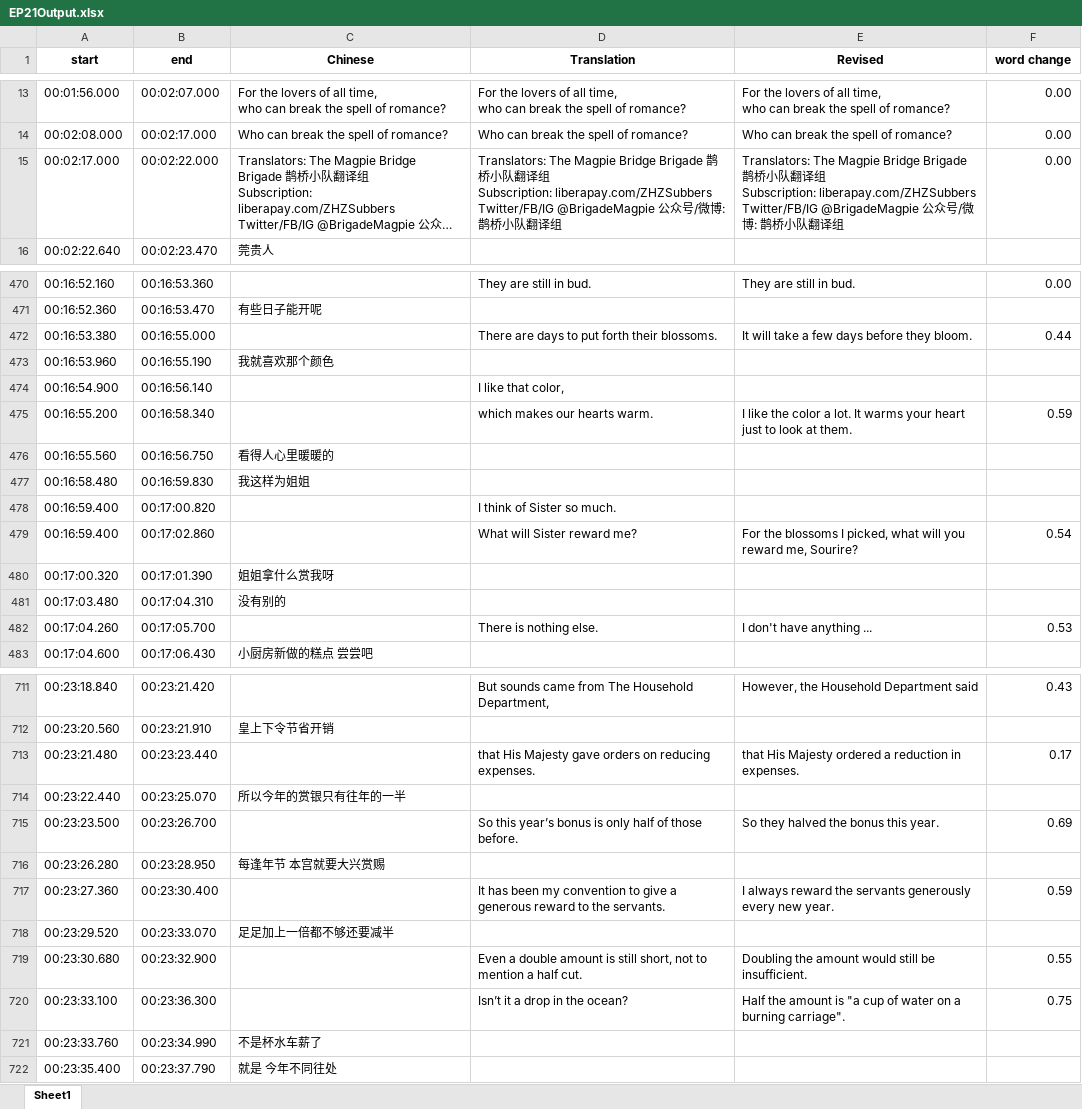
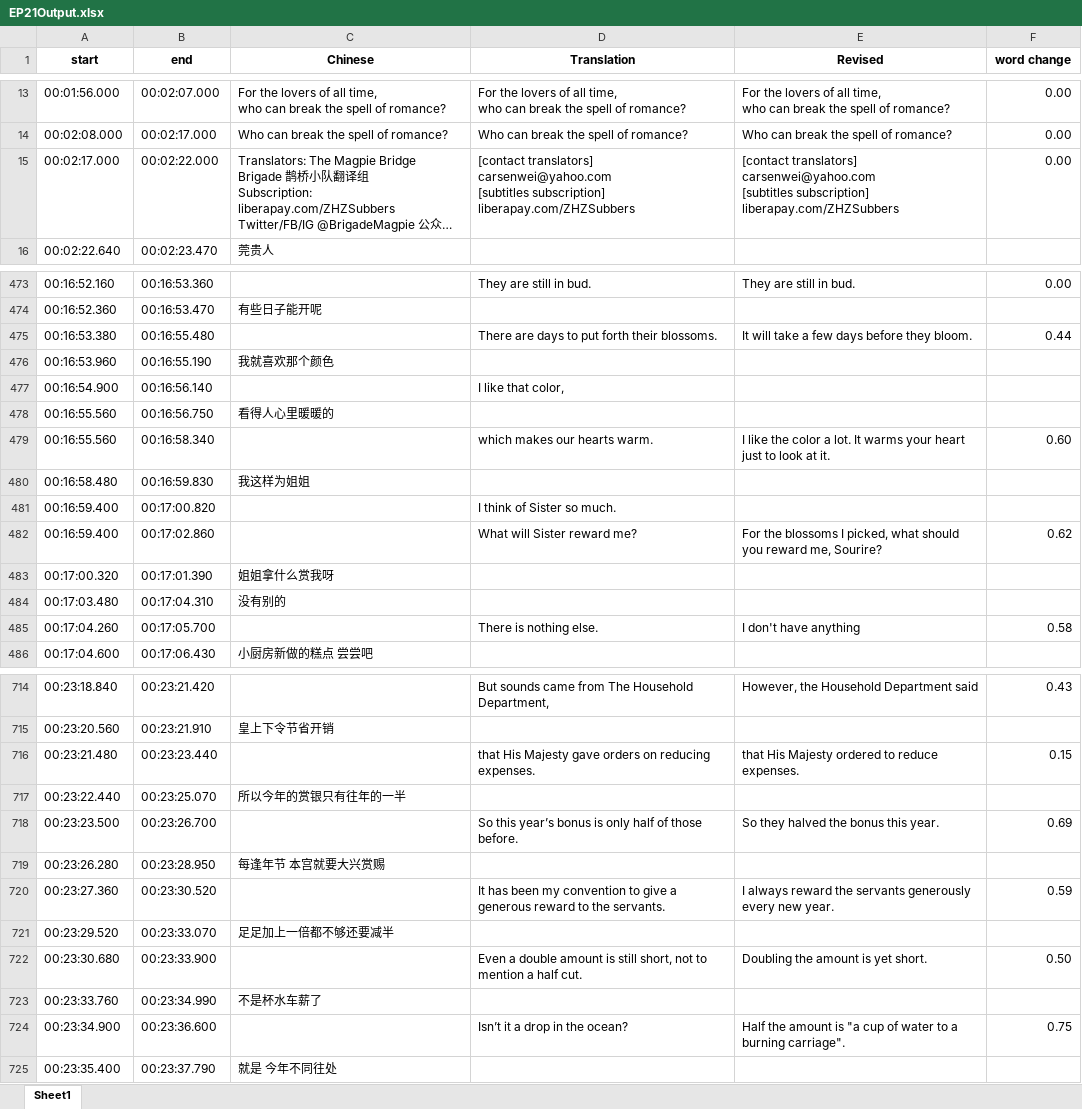
Before and after one commit to BrigadeMagpie/CompareSBV, an Excel workbook: resource/EP21Output.xlsx, sheet Sheet1, drawn as a sheet; only a part is shown, gaps mark what is left out; long unchanged cells end in …; values as stored, in another font and other column widths than the file's, no borders; conditional formats not drawn; removed rows and columns are numbered as before the commit, all else as after; ↵ is a line break in a cell; the diff covers the shown part only; the diff names each change by its address in the sheet, - before the commit and + after, or states it on an @@ line.

```diff
--- a/resource/EP21Output.xlsx (sheet Sheet1)
+++ b/resource/EP21Output.xlsx (sheet Sheet1)
-D15 (Translation): Translators: The Magpie Bridge Brigade 鹊桥小队翻译组 ↵ Subscription: liberapay.com/ZHZSubbers ↵ Twitter/FB/IG @BrigadeMagpie 公众号/微博: 鹊桥小队翻译组
+D15 (Translation): [contact translators] carsenwei@yahoo.com ↵ [subtitles subscription] liberapay.com/ZHZSubbers
-E15 (Revised): Translators: The Magpie Bridge Brigade 鹊桥小队翻译组 ↵ Subscription: liberapay.com/ZHZSubbers ↵ Twitter/FB/IG @BrigadeMagpie 公众号/微博: 鹊桥小队翻译组
+E15 (Revised): [contact translators] carsenwei@yahoo.com ↵ [subtitles subscription] liberapay.com/ZHZSubbers
-B475 (end): 00:16:55.000
+B475 (end): 00:16:55.480
-row 475: 00:16:55.200 | 00:16:58.340 |  | which makes our hearts warm. | I like the color a lot. It warms your heart just to look at them. | 0.59
+row 479: 00:16:55.560 | 00:16:58.340 |  | which makes our hearts warm. | I like the color a lot. It warms your heart just to look at it. | 0.60
-E482 (Revised): …picked, what will you reward…
+E482 (Revised): …picked, what should you reward…
-F482 (word change): 0.54
+F482 (word change): 0.62
-E485 (Revised): I don't have anything ...
+E485 (Revised): I don't have anything
-F485 (word change): 0.53
+F485 (word change): 0.58
-E716 (Revised): …Majesty ordered a reduction in expenses.
+E716 (Revised): …Majesty ordered to reduce expenses.
-F716 (word change): 0.17
+F716 (word change): 0.15
-B720 (end): 00:23:30.400
+B720 (end): 00:23:30.520
-B722 (end): 00:23:32.900
+B722 (end): 00:23:33.900
-E722 (Revised): Doubling the amount would still be insufficient.
+E722 (Revised): Doubling the amount is yet short.
-F722 (word change): 0.55
+F722 (word change): 0.50
-row 720: 00:23:33.100 | 00:23:36.300 |  | Isn’t it a drop in the ocean? | Half the amount is "a cup of water on a burning carriage". | 0.75
+row 724: 00:23:34.900 | 00:23:36.600 |  | Isn’t it a drop in the ocean? | Half the amount is "a cup of water to a burning carriage". | 0.75
```
Also changed, not shown: 6 added rows, 3 removed rows and 239 edited cells elsewhere in this sheet, 1 other file.
